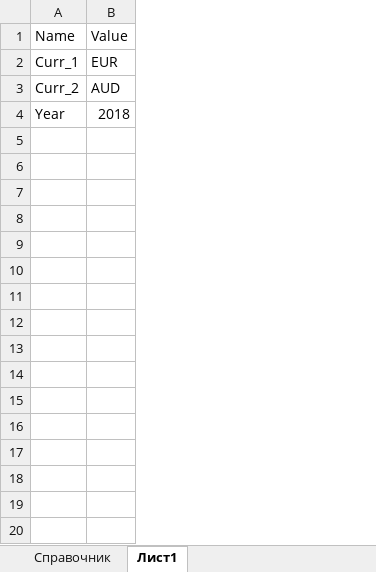
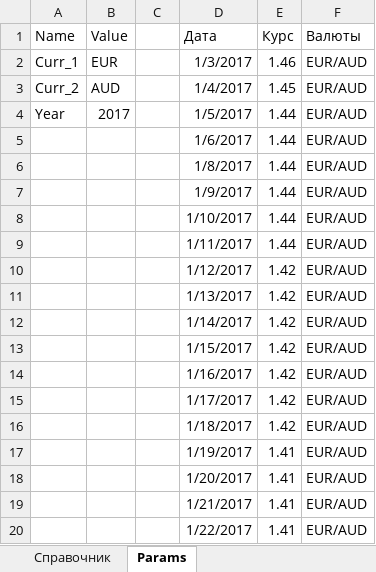
Before and after one commit to mvs0301/ODMExcel, an Excel workbook: Topic 7/Семинар ПИ20-1_23.xlsx, sheet Params, drawn as a sheet; only a part is shown; values as stored, in another font and other column widths than the file's, no borders; table styles not drawn; the diff covers the shown part only; the diff names each change by its address in the sheet, - before the commit and + after, or states it on an @@ line.

Commit message:
Add files via upload

```diff
--- a/Topic 7/Семинар ПИ20-1_23.xlsx (sheet Params)
+++ b/Topic 7/Семинар ПИ20-1_23.xlsx (sheet Params)
-sheet tab: Лист1
+sheet tab: Params
+column C, empty
+column D (Дата), rows 2-4: 1/3/2017 | 1/4/2017 | 1/5/2017
+column E (Курс), rows 2-4: 1.46 | 1.45 | 1.44
+column F (Валюты), rows 2-4: all EUR/AUD
-B4 (Value): 2018
+B4 (Value): 2017
+row 5:  |  |  | 1/6/2017 | 1.44 | EUR/AUD
+row 6:  |  |  | 1/8/2017 | 1.44 | EUR/AUD
+row 7:  |  |  | 1/9/2017 | 1.44 | EUR/AUD
+row 8:  |  |  | 1/10/2017 | 1.44 | EUR/AUD
+row 9:  |  |  | 1/11/2017 | 1.44 | EUR/AUD
+row 10:  |  |  | 1/12/2017 | 1.42 | EUR/AUD
+row 11:  |  |  | 1/13/2017 | 1.42 | EUR/AUD
+row 12:  |  |  | 1/14/2017 | 1.42 | EUR/AUD
+row 13:  |  |  | 1/15/2017 | 1.42 | EUR/AUD
+row 14:  |  |  | 1/16/2017 | 1.42 | EUR/AUD
+row 15:  |  |  | 1/17/2017 | 1.42 | EUR/AUD
+row 16:  |  |  | 1/18/2017 | 1.42 | EUR/AUD
+row 17:  |  |  | 1/19/2017 | 1.41 | EUR/AUD
+row 18:  |  |  | 1/20/2017 | 1.41 | EUR/AUD
+row 19:  |  |  | 1/21/2017 | 1.41 | EUR/AUD
+row 20:  |  |  | 1/22/2017 | 1.41 | EUR/AUD
```
Also changed, not shown: 343 added rows elsewhere in this sheet.
